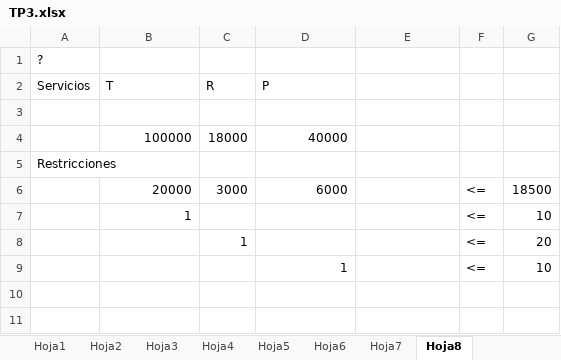
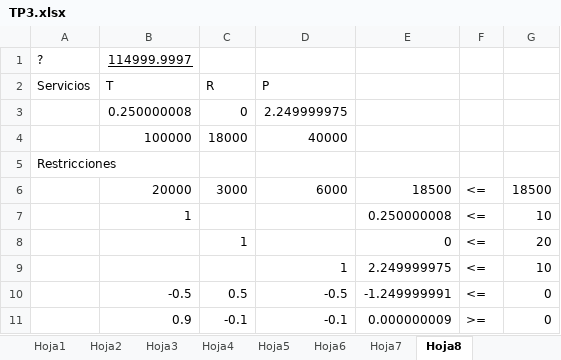
Before and after one commit to JulianSagues/Vault_Obsidian, an Excel workbook: Materias/4to/Investigacion operativa/Material/TP3.xlsx, sheet Hoja8, drawn as a sheet; values as stored, in another font and other column widths than the file's, no borders; the diff names each change by its address in the sheet, - before the commit and + after, or states it on an @@ line.

Commit message:
vault backup: 2026-03-28 11:34:57

```diff
--- a/Materias/4to/Investigacion operativa/Material/TP3.xlsx (sheet Hoja8)
+++ b/Materias/4to/Investigacion operativa/Material/TP3.xlsx (sheet Hoja8)
-B1 (T): (empty)
+B1 (T): 114999.9997
-row 3: (empty)
+row 3:  | 0.250000008 | 0 | 2.249999975
-E6: (empty)
+E6: 18500
-E7: (empty)
+E7: 0.250000008
-E8: (empty)
+E8: 0
-E9: (empty)
+E9: 2.249999975
+row 10:  | -0.5 | 0.5 | -0.5 | -1.249999991 | <= | 0
+row 11:  | 0.9 | -0.1 | -0.1 | 0.000000009 | >= | 0
```
